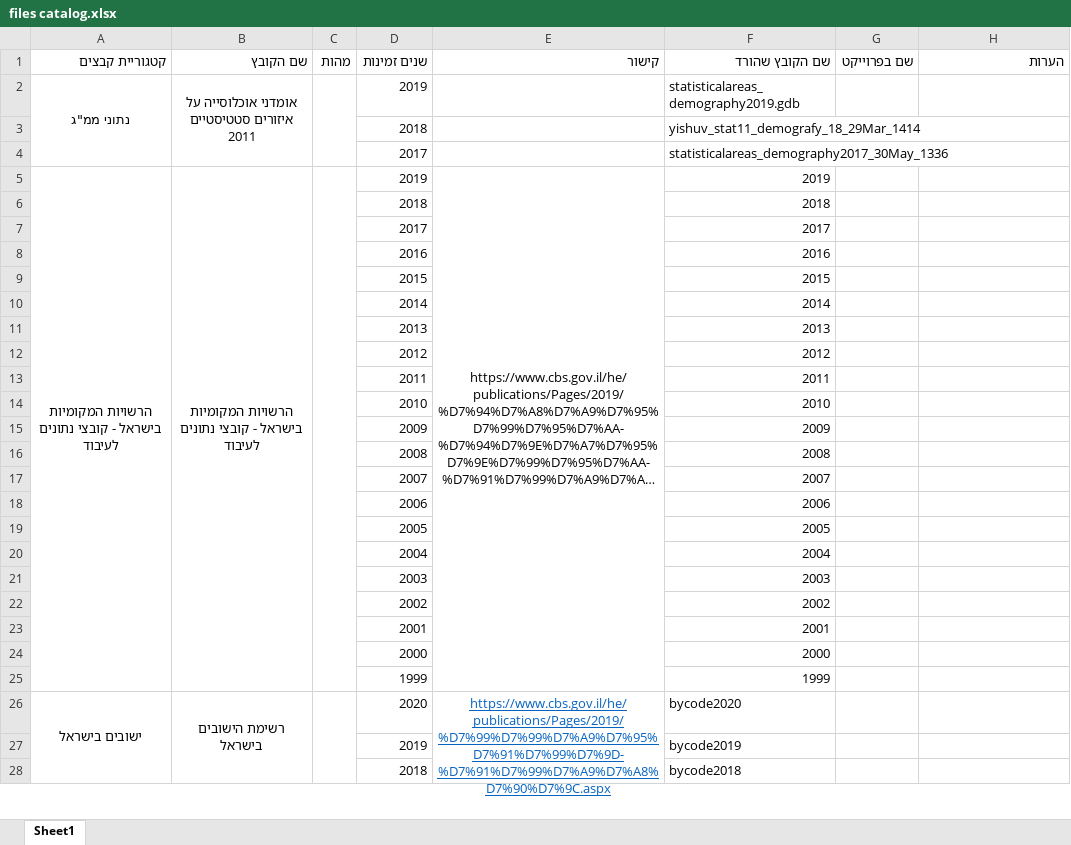
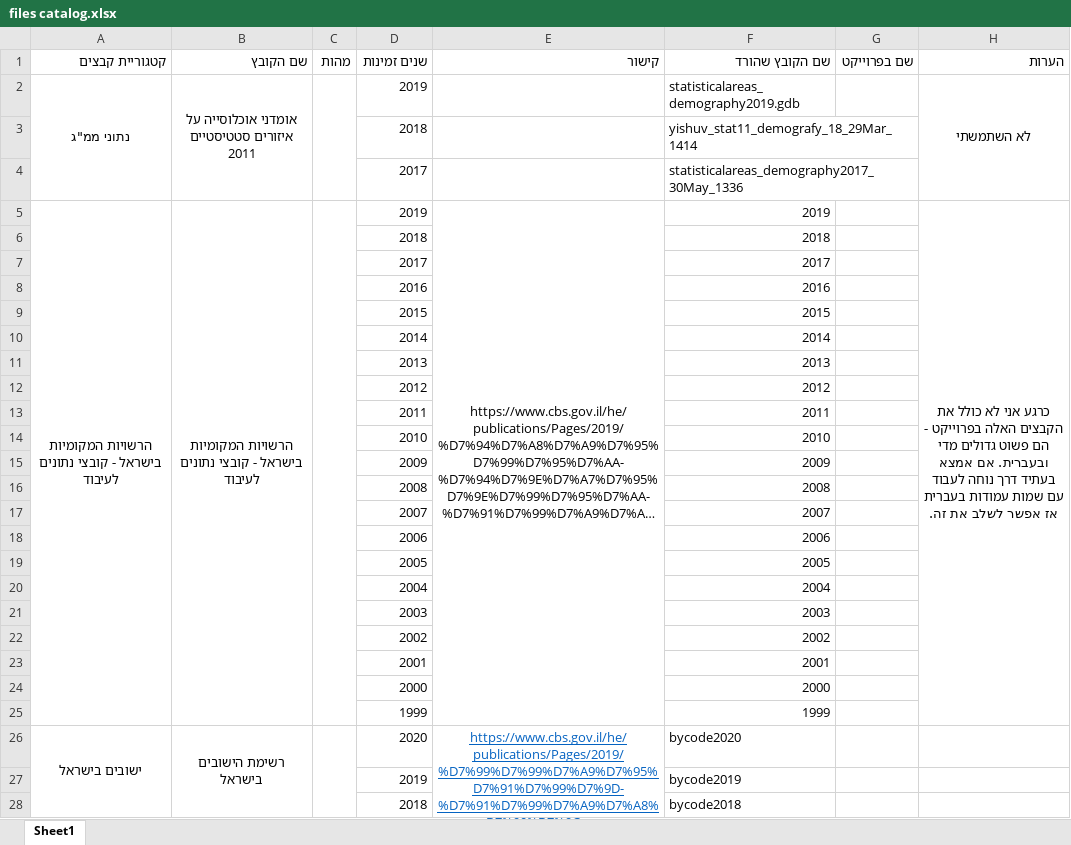
Before and after one commit to MatanelBA/local_authorities_in_Israel, an Excel workbook: originals/files catalog.xlsx, sheet Sheet1, drawn as a sheet; only a part is shown; long unchanged cells end in …; values as stored, in another font and other column widths than the file's, no borders; the diff names each change by its address in the sheet, - before the commit and + after, or states it on an @@ line.

```diff
--- a/originals/files catalog.xlsx (sheet Sheet1)
+++ b/originals/files catalog.xlsx (sheet Sheet1)
-H2 (הערות): (empty)
+H2 (הערות): לא השתמשתי
+H2:H4 merged
-H5 (הערות): (empty)
+H5 (הערות): כרגע אני לא כולל את הקבצים האלה בפרוייקט - הם פשוט גדולים מדי ובעברית. אם אמצא בעתיד דרך נוחה לעבוד עם שמות עמודות בעברית אז אפשר לשלב את זה.
+H5:H25 merged
```
Also changed, not shown: 1 other file.
